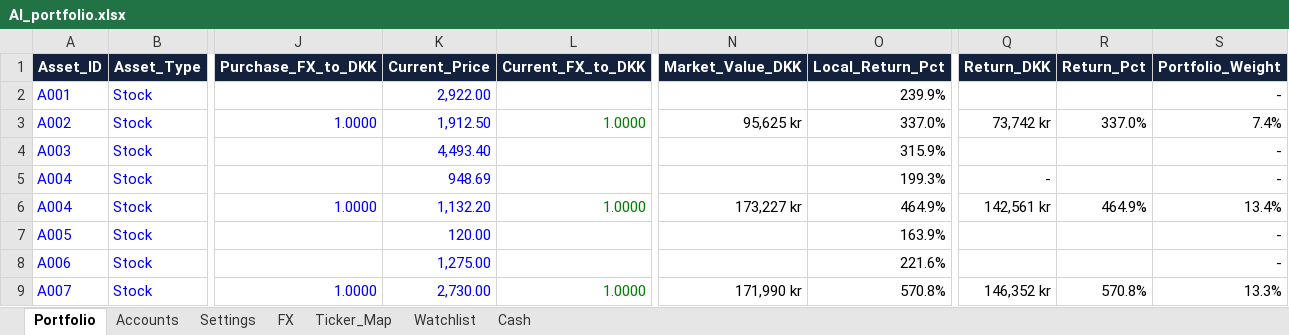
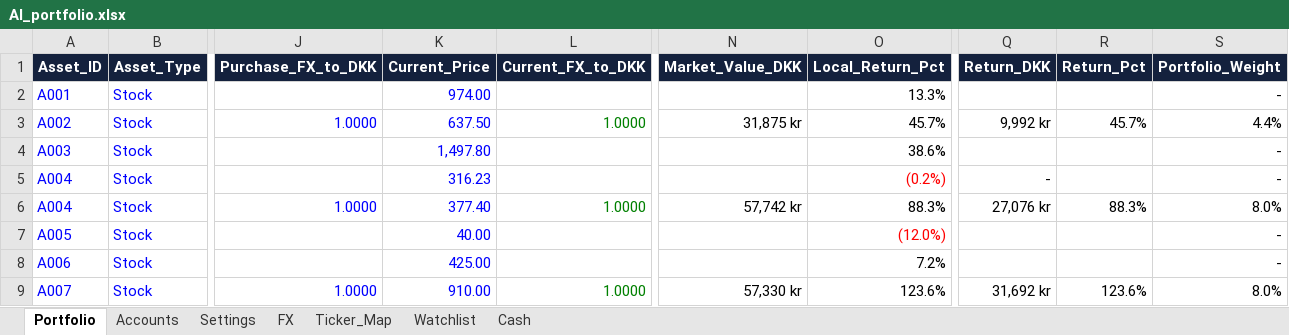
Before and after one commit to tonnirasmussen70/Investment-OS, an Excel workbook: data/AI_portfolio.xlsx, sheet Portfolio, drawn as a sheet; only a part is shown, gaps mark what is left out; values as stored, in another font and other column widths than the file's, no borders; conditional formats and table styles not drawn; the diff covers the shown part only; the diff names each change by its address in the sheet, - before the commit and + after, or states it on an @@ line.

Commit message:
Add files via upload

```diff
--- a/data/AI_portfolio.xlsx (sheet Portfolio)
+++ b/data/AI_portfolio.xlsx (sheet Portfolio)
-K2 (Current_Price): 2,922.00
+K2 (Current_Price): 974.00
-O2 (Local_Return_Pct): 239.9%
+O2 (Local_Return_Pct): 13.3%
-K3 (Current_Price): 1,912.50
+K3 (Current_Price): 637.50
-N3 (Market_Value_DKK): 95,625 kr
+N3 (Market_Value_DKK): 31,875 kr
-O3 (Local_Return_Pct): 337.0%
+O3 (Local_Return_Pct): 45.7%
-Q3 (Return_DKK): 73,742 kr
+Q3 (Return_DKK): 9,992 kr
-R3 (Return_Pct): 337.0%
+R3 (Return_Pct): 45.7%
-S3 (Portfolio_Weight): 7.4%
+S3 (Portfolio_Weight): 4.4%
-K4 (Current_Price): 4,493.40
+K4 (Current_Price): 1,497.80
-O4 (Local_Return_Pct): 315.9%
+O4 (Local_Return_Pct): 38.6%
-K5 (Current_Price): 948.69
+K5 (Current_Price): 316.23
-O5 (Local_Return_Pct): 199.3%
+O5 (Local_Return_Pct): (0.2%)
-O5 text colour: black
+O5 text colour: #FF0000
-K6 (Current_Price): 1,132.20
+K6 (Current_Price): 377.40
-N6 (Market_Value_DKK): 173,227 kr
+N6 (Market_Value_DKK): 57,742 kr
-O6 (Local_Return_Pct): 464.9%
+O6 (Local_Return_Pct): 88.3%
-Q6 (Return_DKK): 142,561 kr
+Q6 (Return_DKK): 27,076 kr
-R6 (Return_Pct): 464.9%
+R6 (Return_Pct): 88.3%
-S6 (Portfolio_Weight): 13.4%
+S6 (Portfolio_Weight): 8.0%
-K7 (Current_Price): 120.00
+K7 (Current_Price): 40.00
-O7 (Local_Return_Pct): 163.9%
+O7 (Local_Return_Pct): (12.0%)
-O7 text colour: black
+O7 text colour: #FF0000
-K8 (Current_Price): 1,275.00
+K8 (Current_Price): 425.00
-O8 (Local_Return_Pct): 221.6%
+O8 (Local_Return_Pct): 7.2%
-K9 (Current_Price): 2,730.00
+K9 (Current_Price): 910.00
-N9 (Market_Value_DKK): 171,990 kr
+N9 (Market_Value_DKK): 57,330 kr
-O9 (Local_Return_Pct): 570.8%
+O9 (Local_Return_Pct): 123.6%
-Q9 (Return_DKK): 146,352 kr
+Q9 (Return_DKK): 31,692 kr
-R9 (Return_Pct): 570.8%
+R9 (Return_Pct): 123.6%
-S9 (Portfolio_Weight): 13.3%
+S9 (Portfolio_Weight): 8.0%
```
Also changed, not shown: 55 edited cells and cell formats elsewhere in this sheet.
